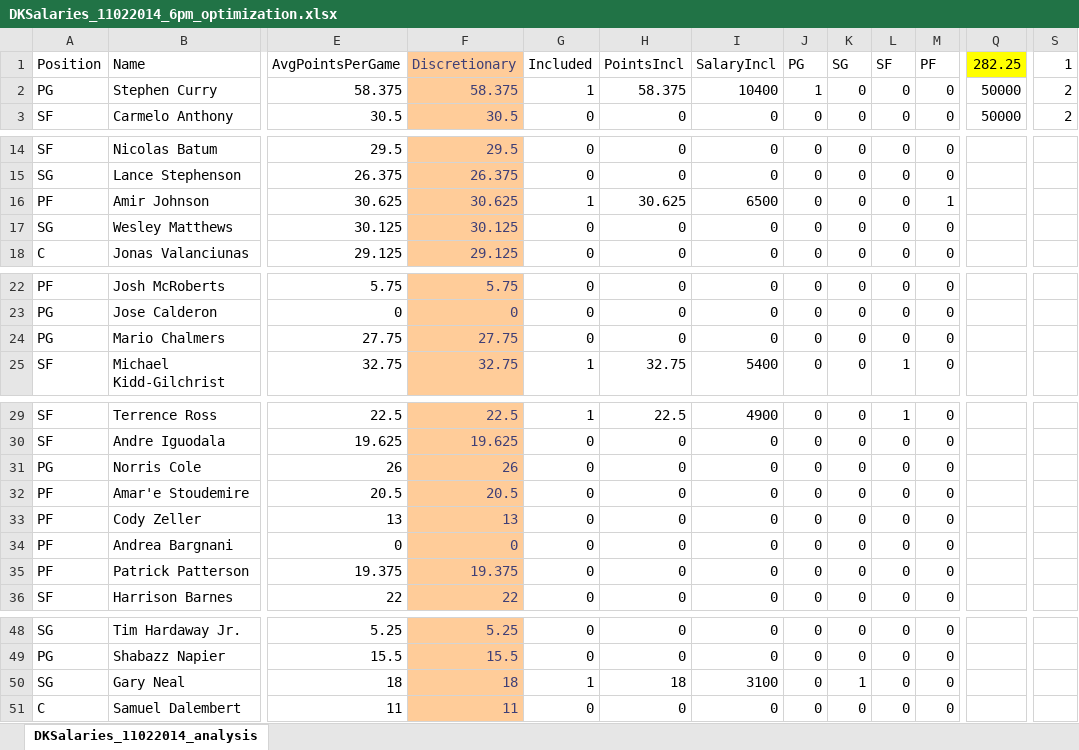
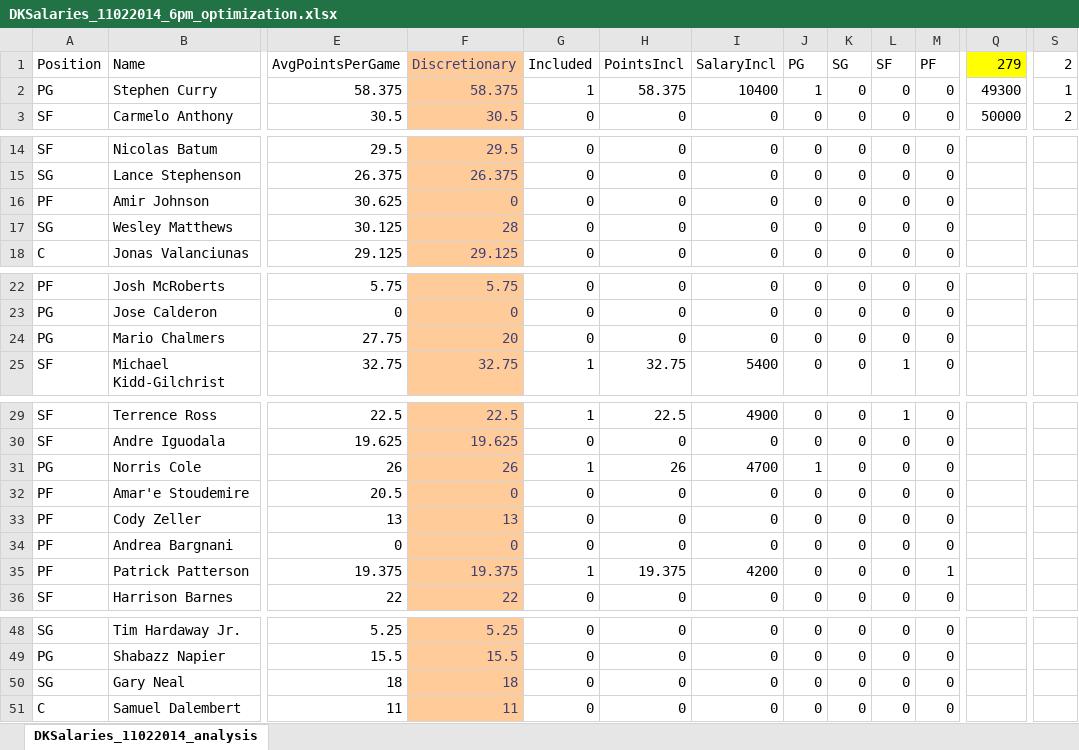
Before and after one commit to bksim/bball, an Excel workbook: DKSalaries_11022014_6pm_optimization.xlsx, sheet DKSalaries_11022014_analysis, drawn as a sheet; only a part is shown, gaps mark what is left out; values as stored, in another font and other column widths than the file's, no borders; conditional formats not drawn; the diff names each change by its address in the sheet, - before the commit and + after, or states it on an @@ line.

```diff
--- a/DKSalaries_11022014_6pm_optimization.xlsx (sheet DKSalaries_11022014_analysis)
+++ b/DKSalaries_11022014_6pm_optimization.xlsx (sheet DKSalaries_11022014_analysis)
-Q1: 282.25
+Q1: 279
-S1: 1
+S1: 2
-Q2 (279): 50000
+Q2 (279): 49300
-S2 (2): 2
+S2 (2): 1
-F16 (Discretionary): 30.625
+F16 (Discretionary): 0
-G16 (Included): 1
+G16 (Included): 0
-H16 (PointsIncl): 30.625
+H16 (PointsIncl): 0
-I16 (SalaryIncl): 6500
+I16 (SalaryIncl): 0
-M16 (PF): 1
+M16 (PF): 0
-F17 (Discretionary): 30.125
+F17 (Discretionary): 28
-F24 (Discretionary): 27.75
+F24 (Discretionary): 20
-G31 (Included): 0
+G31 (Included): 1
-H31 (PointsIncl): 0
+H31 (PointsIncl): 26
-I31 (SalaryIncl): 0
+I31 (SalaryIncl): 4700
-J31 (PG): 0
+J31 (PG): 1
-F32 (Discretionary): 20.5
+F32 (Discretionary): 0
-G35 (Included): 0
+G35 (Included): 1
-H35 (PointsIncl): 0
+H35 (PointsIncl): 19.375
-I35 (SalaryIncl): 0
+I35 (SalaryIncl): 4200
-M35 (PF): 0
+M35 (PF): 1
-G50 (Included): 1
+G50 (Included): 0
-H50 (PointsIncl): 18
+H50 (PointsIncl): 0
-I50 (SalaryIncl): 3100
+I50 (SalaryIncl): 0
-K50 (SG): 1
+K50 (SG): 0
```
Also changed, not shown: 7 other files.
